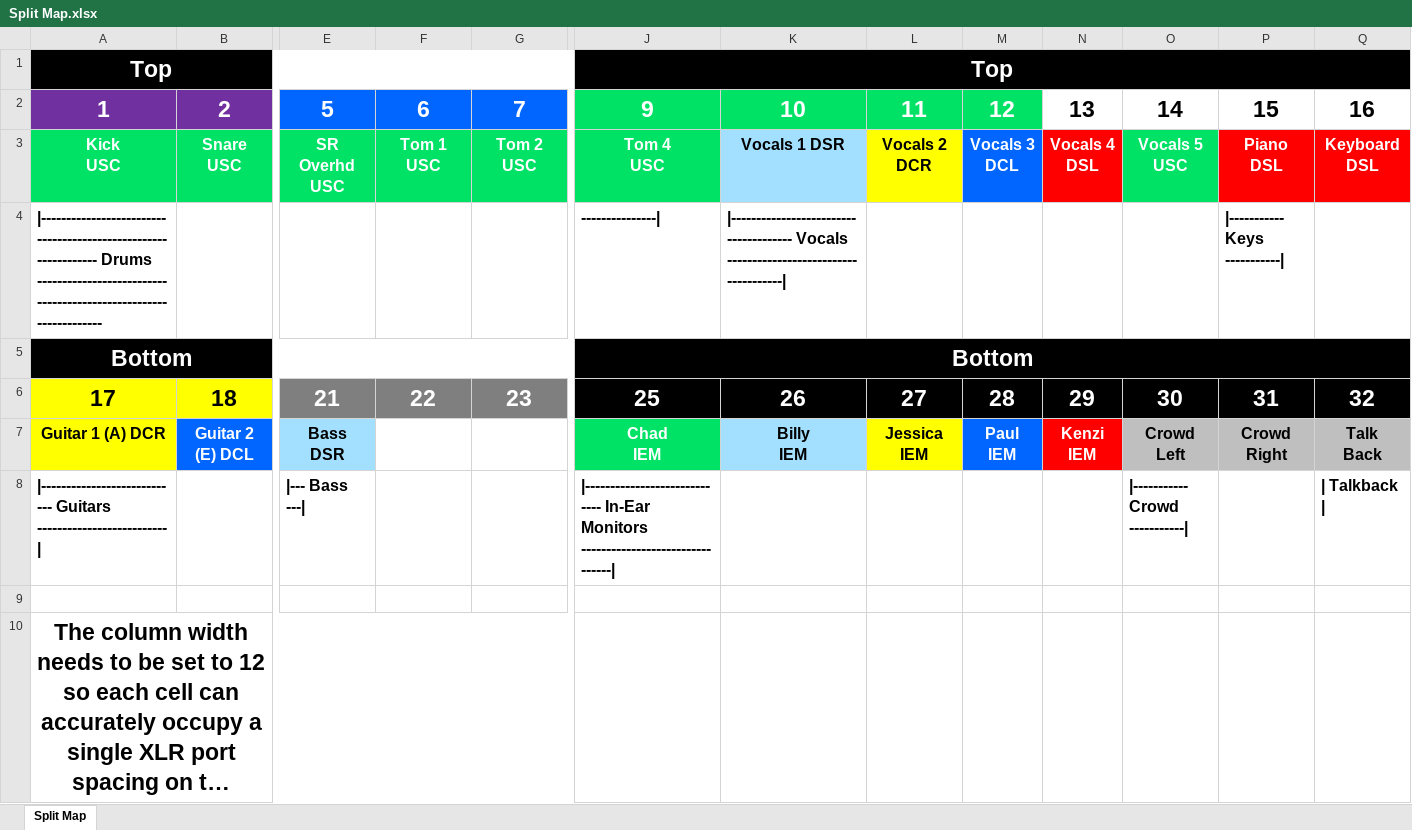
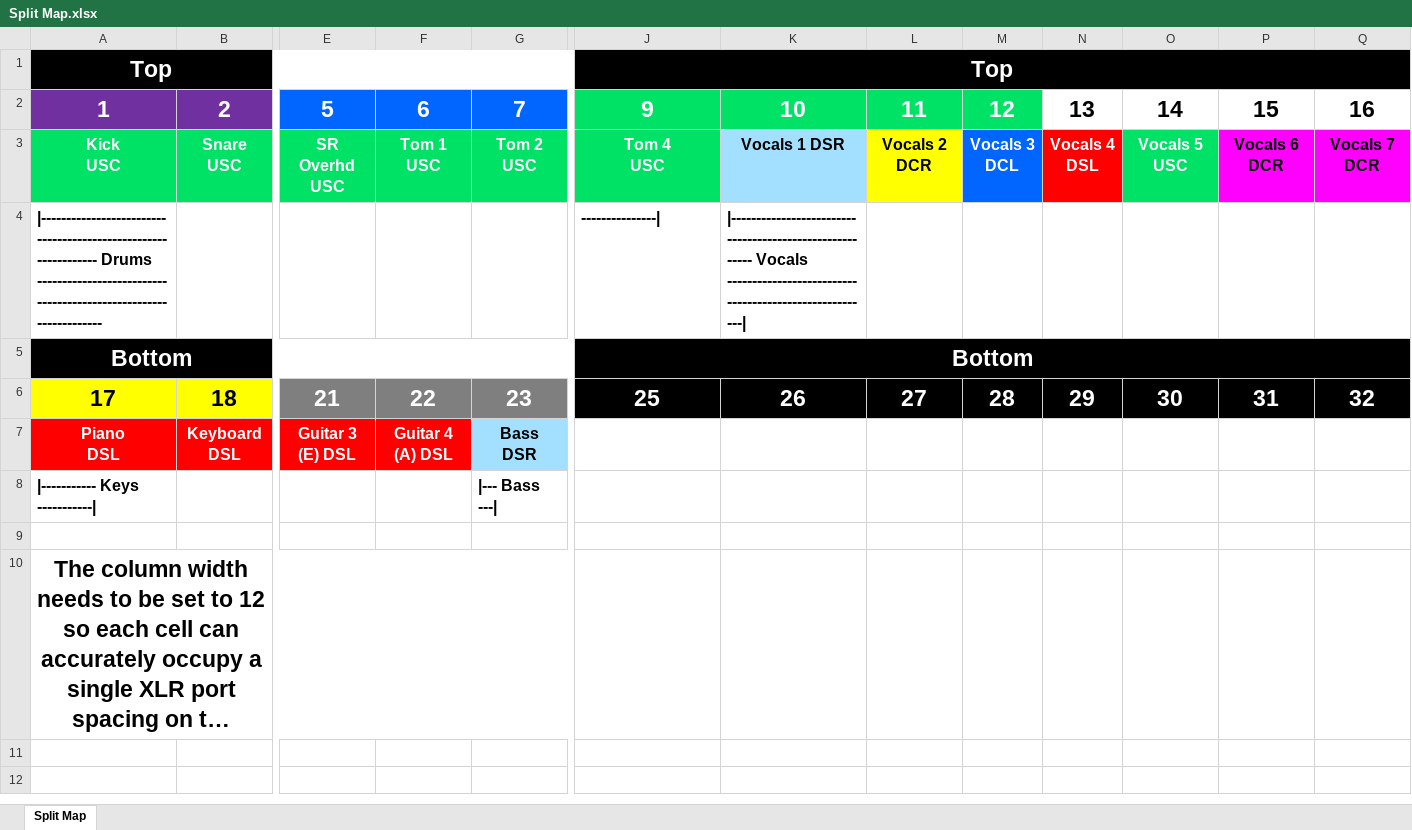
Before and after one commit to ThePerfectStrangers/TechnicalDocumentation, an Excel workbook: Input List/Full Band/Split Map.xlsx, sheet Split Map, drawn as a sheet; only a part is shown, gaps mark what is left out; long unchanged cells end in …; values as stored, in another font and other column widths than the file's, no borders; removed rows and columns are numbered as before the commit, all else as after; rows hold the shown columns only; ↵ is a line break in a cell; the diff names each change by its address in the sheet, - before the commit and + after, or states it on an @@ line.

Commit message:
Update README with splitter assignments and snake tail details

```diff
--- a/Input List/Full Band/Split Map.xlsx (sheet Split Map)
+++ b/Input List/Full Band/Split Map.xlsx (sheet Split Map)
-P3: Piano ↵ DSL
+P3: Vocals 6 DCR
@@ P3:Q3 fill: #FF0000 → #FF00FF, text colour: #FFFFFF → black @@
-Q3: Keyboard DSL
+Q3: Vocals 7 DCR
-K4: |-------------------------------------- Vocals -------------------------------------|
+K4: |-------------------------------------------------------- Vocals -------------------------------------------------------|
-P4: |----------- Keys -----------|
+P4: (empty)
-row 7: Guitar 1 (A) DCR | Guitar 2 (E) DCL | Bass ↵ DSR |  |  | Chad ↵ IEM | Billy ↵ IEM | Jessica ↵ IEM | Paul ↵ IEM | Kenzi ↵ IEM | Crowd Left | Crowd Right | Talk ↵ Back
-row 8: |---------------------------- Guitars --------------------------| |  | |--- Bass ---| |  |  | |----------------------------- In-Ear Monitors --------------------------------| |  |  |  |  | |----------- Crowd -----------| |  | | Talkback
+row 7: Piano ↵ DSL | Keyboard DSL | Guitar 3 (E) DSL | Guitar 4 (A) DSL | Bass ↵ DSR
+row 8: |----------- Keys -----------| |  |  |  | |--- Bass ---
```
Also changed, not shown: 1 other file.
